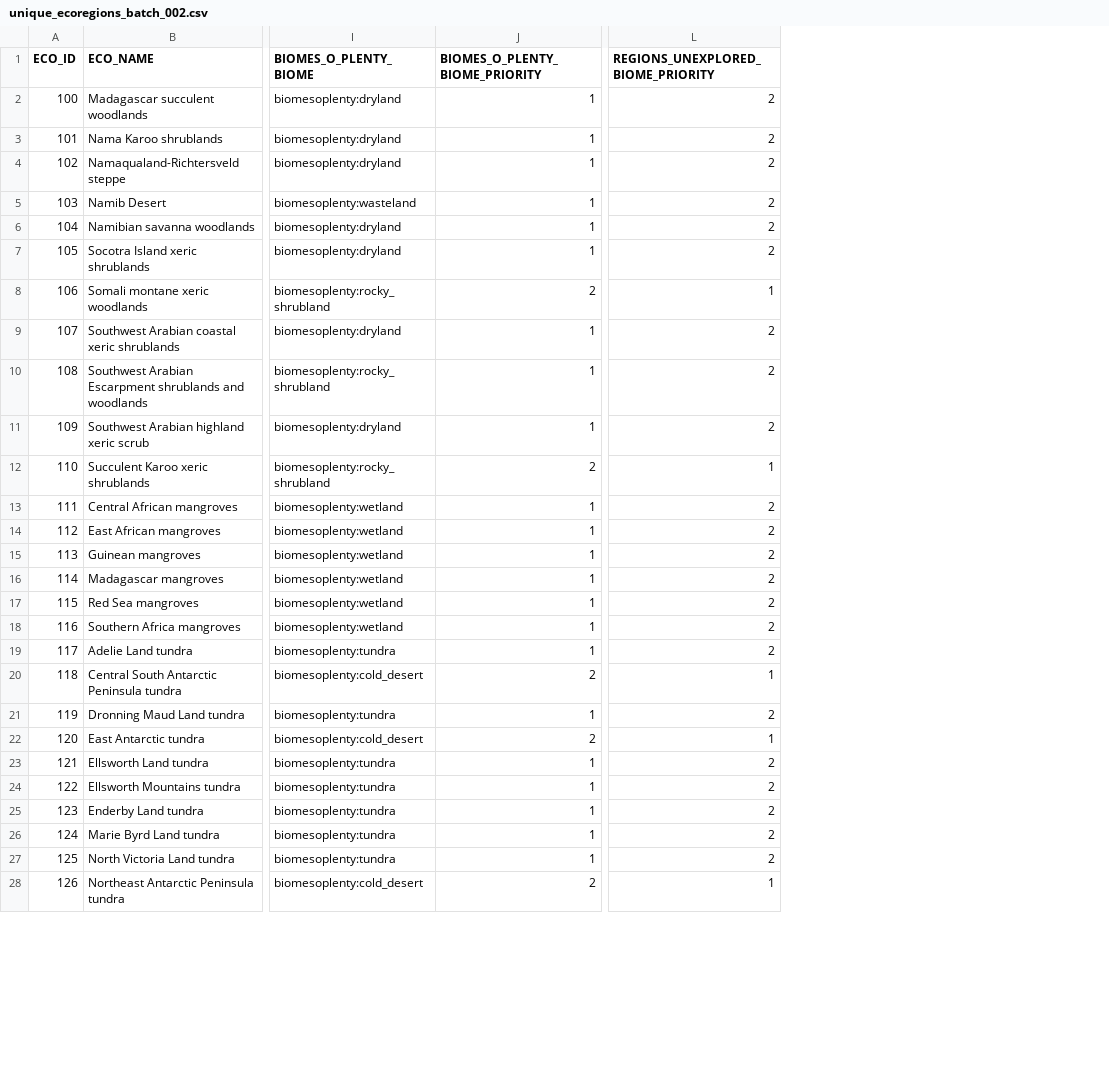
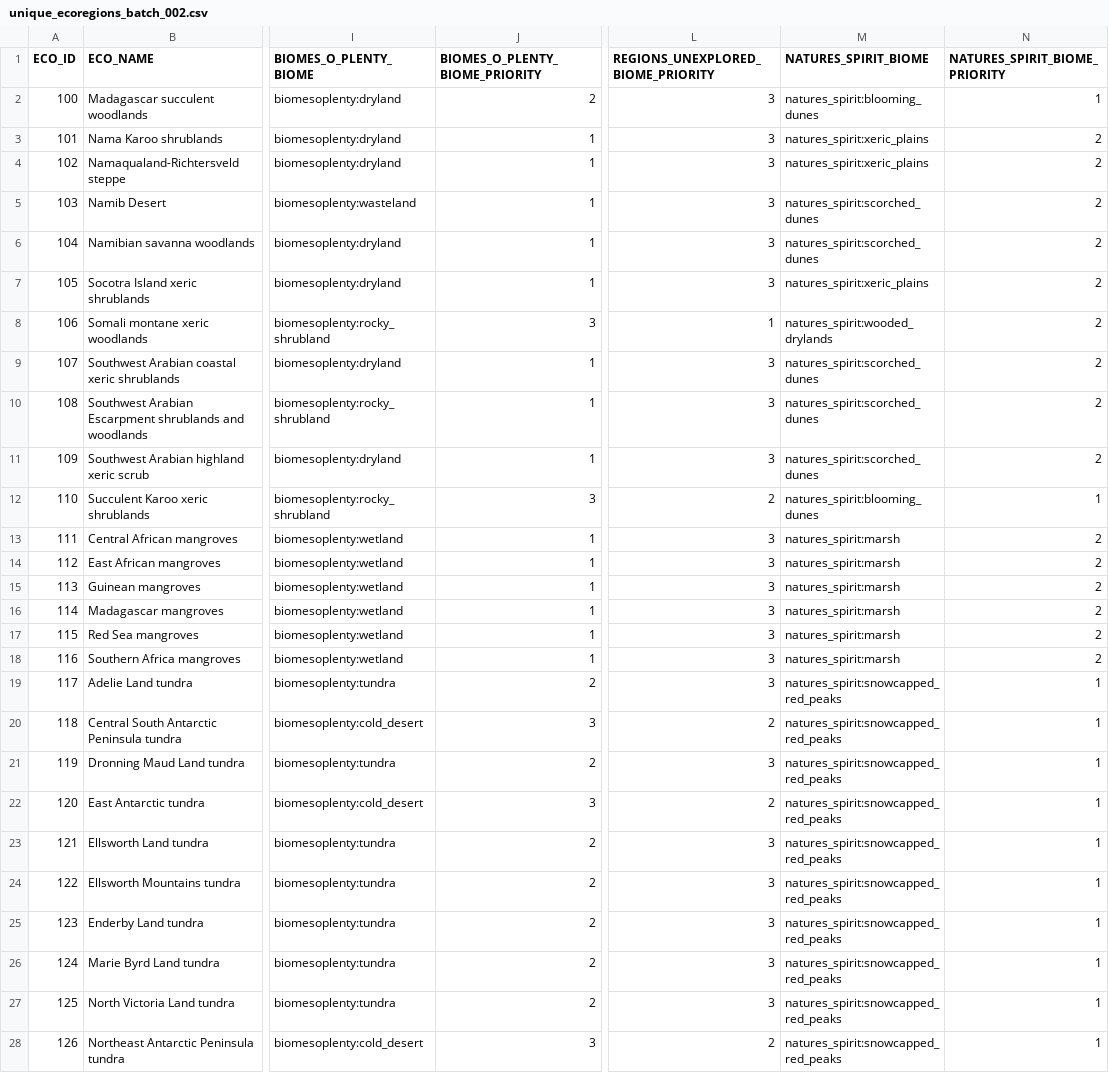
Before and after one commit to intplex/terrarium-expanded, a CSV file: tools/Ecoregions2017/batches/unique_ecoregions_batch_002.csv, drawn as a sheet; only a part is shown, gaps mark what is left out; the diff covers the shown part only; the diff names each change by its address in the sheet, - before the commit and + after, or states it on an @@ line.

```diff
--- a/tools/Ecoregions2017/batches/unique_ecoregions_batch_002.csv
+++ b/tools/Ecoregions2017/batches/unique_ecoregions_batch_002.csv
+column M (NATURES_SPIRIT_BIOME), rows 2-28: natures_spirit:blooming_dunes | natures_spirit:xeric_plains | natures_spirit:xeric_plains | natures_spirit:scorched_dunes | natures_spirit:scorched_dunes | natures_spirit:xeric_plains | natures_spirit:wooded_drylands | natures_spirit:scorched_dunes | natures_spirit:scorched_dunes | natures_spirit:scorched_dunes | natures_spirit:blooming_dunes | natures_spirit:marsh | natures_spirit:marsh | natures_spirit:marsh | natures_spirit:marsh | natures_spirit:marsh | natures_spirit:marsh | natures_spirit:snowcapped_red_peaks | natures_spirit:snowcapped_red_peaks | natures_spirit:snowcapped_red_peaks | natures_spirit:snowcapped_red_peaks | natures_spirit:snowcapped_red_peaks | natures_spirit:snowcapped_red_peaks | natures_spirit:snowcapped_red_peaks | natures_spirit:snowcapped_red_peaks | natures_spirit:snowcapped_red_peaks | natures_spirit:snowcapped_red_peaks
+column N (NATURES_SPIRIT_BIOME_PRIORITY), rows 2-28: 1 | 2 | 2 | 2 | 2 | 2 | 2 | 2 | 2 | 2 | 1 | 2 | 2 | 2 | 2 | 2 | 2 | 1 | 1 | 1 | 1 | 1 | 1 | 1 | 1 | 1 | 1
-J2 (BIOMES_O_PLENTY_BIOME_PRIORITY): 1
+J2 (BIOMES_O_PLENTY_BIOME_PRIORITY): 2
-L2:L7: 2
+L2:L7: 3
-J8 (BIOMES_O_PLENTY_BIOME_PRIORITY): 2
+J8 (BIOMES_O_PLENTY_BIOME_PRIORITY): 3
-L9:L11: 2
+L9:L11: 3
-J12 (BIOMES_O_PLENTY_BIOME_PRIORITY): 2
+J12 (BIOMES_O_PLENTY_BIOME_PRIORITY): 3
-L12: 1
+L12: 2
-L13:L19: 2
+L13:L19: 3
-J19 (BIOMES_O_PLENTY_BIOME_PRIORITY): 1
+J19 (BIOMES_O_PLENTY_BIOME_PRIORITY): 2
-J20 (BIOMES_O_PLENTY_BIOME_PRIORITY): 2
+J20 (BIOMES_O_PLENTY_BIOME_PRIORITY): 3
-L20: 1
+L20: 2
-J21 (BIOMES_O_PLENTY_BIOME_PRIORITY): 1
+J21 (BIOMES_O_PLENTY_BIOME_PRIORITY): 2
-L21: 2
+L21: 3
-J22 (BIOMES_O_PLENTY_BIOME_PRIORITY): 2
+J22 (BIOMES_O_PLENTY_BIOME_PRIORITY): 3
-L22: 1
+L22: 2
-J23:J27 (BIOMES_O_PLENTY_BIOME_PRIORITY): 1
+J23:J27 (BIOMES_O_PLENTY_BIOME_PRIORITY): 2
-L23:L27: 2
+L23:L27: 3
-J28 (BIOMES_O_PLENTY_BIOME_PRIORITY): 2
+J28 (BIOMES_O_PLENTY_BIOME_PRIORITY): 3
-L28: 1
+L28: 2
```
Also changed, not shown: 60 edited cells elsewhere in this file, tools/Ecoregions2017/batches/unique_ecoregions_batch_003.csv, tools/Ecoregions2017/batches/unique_ecoregions_batch_005.csv, 24 other files.
